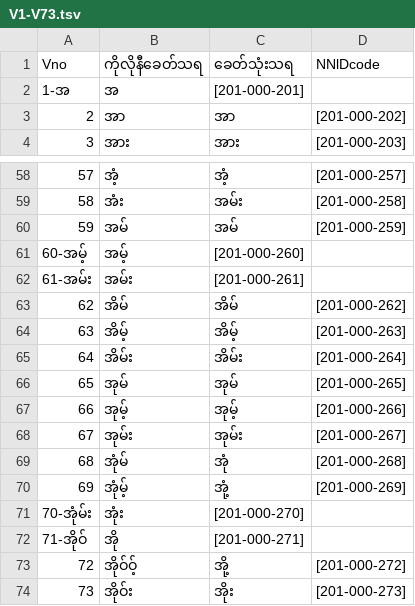
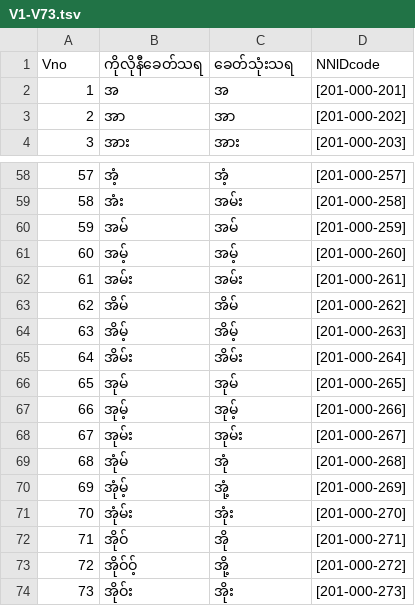
Before and after one commit to nyeinzawoo-notDev/Structural-Logic-Extraction-Framework, a TSV file: source_notes/V1-V73.tsv, drawn as a sheet; only a part is shown, gaps mark what is left out; the diff covers the shown part only.

```diff
--- a/source_notes/V1-V73.tsv
+++ b/source_notes/V1-V73.tsv
@@ -1,3 +1,3 @@
 Vno	ကိုလိုနီခေတ်သရ	ခေတ်သုံးသရ	NNlDcode
-1-အ	အ	[201-000-201]
+1	အ	အ	[201-000-201]
 2	အာ	အာ	[201-000-202]
@@ -60,4 +60,4 @@ Vno	ကိုလိုနီခေတ်သရ	ခေတ်သုံးသရ	NN
 59	အမ်	အမ်	[201-000-259]
-60-အမ့်	အမ့်	[201-000-260]
-61-အမ်း	အမ်း	[201-000-261]
+60	အမ့်	အမ့်	[201-000-260]
+61	အမ်း	အမ်း	[201-000-261]
 62	အိမ်	အိမ်	[201-000-262]
@@ -70,4 +70,4 @@ Vno	ကိုလိုနီခေတ်သရ	ခေတ်သုံးသရ	NN
 69	အုံမ့်	အုံ့	[201-000-269]
-70-အုံမ်း	အုံး	[201-000-270]
-71-အိုဝ်	အို	[201-000-271]
+70	အုံမ်း	အုံး	[201-000-270]
+71	အိုဝ်	အို	[201-000-271]
 72	အိုဝ်ဝ့်	အို့	[201-000-272]
```
Also changed, not shown: 10 added rows and 10 removed rows elsewhere in this file.
